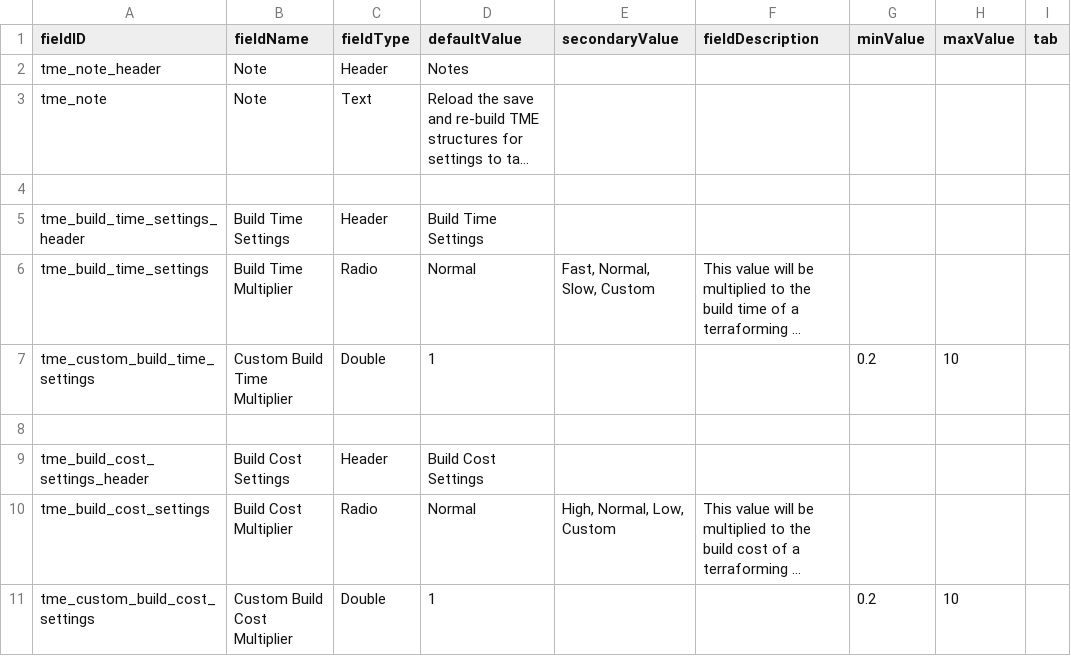
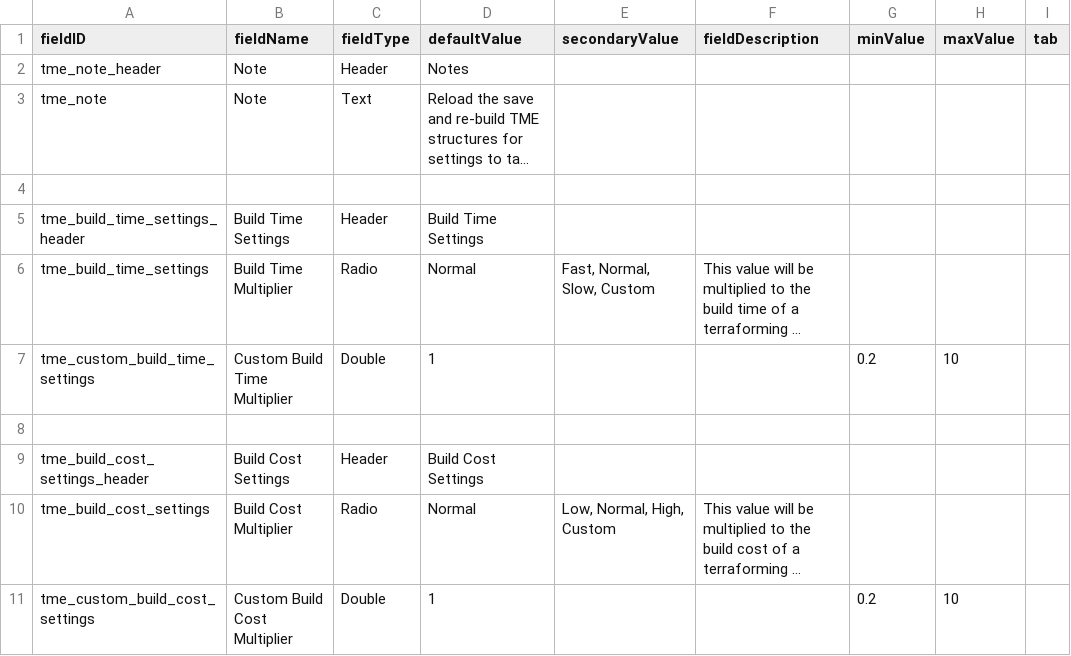
Before and after one commit to AudaxLudos/terraforming-made-easy, a CSV file: data/config/LunaSettings.csv, drawn as a sheet; long unchanged cells end in …; the diff names each change by its address in the sheet, - before the commit and + after, or states it on an @@ line.

Commit message:
Update luna mod settings

```diff
--- a/data/config/LunaSettings.csv
+++ b/data/config/LunaSettings.csv
-E10 (secondaryValue): High, Normal, Low, Custom
+E10 (secondaryValue): Low, Normal, High, Custom
```
Also changed, not shown: 1 other file.
